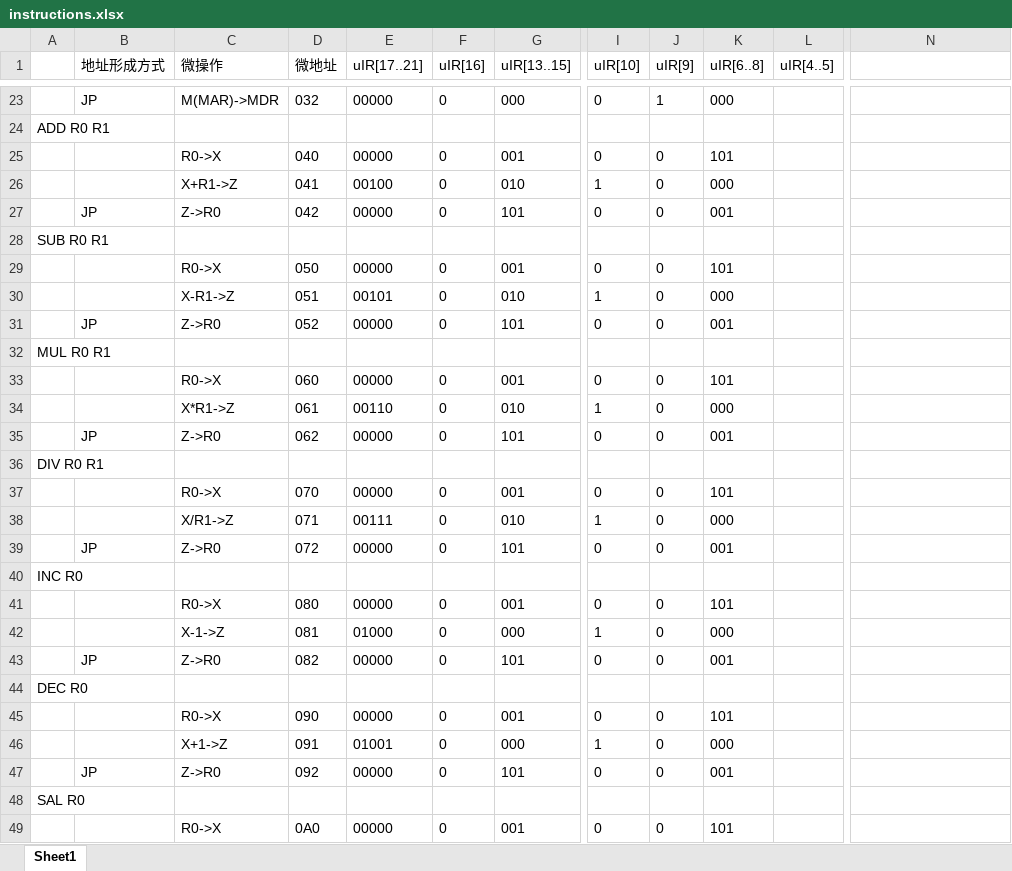
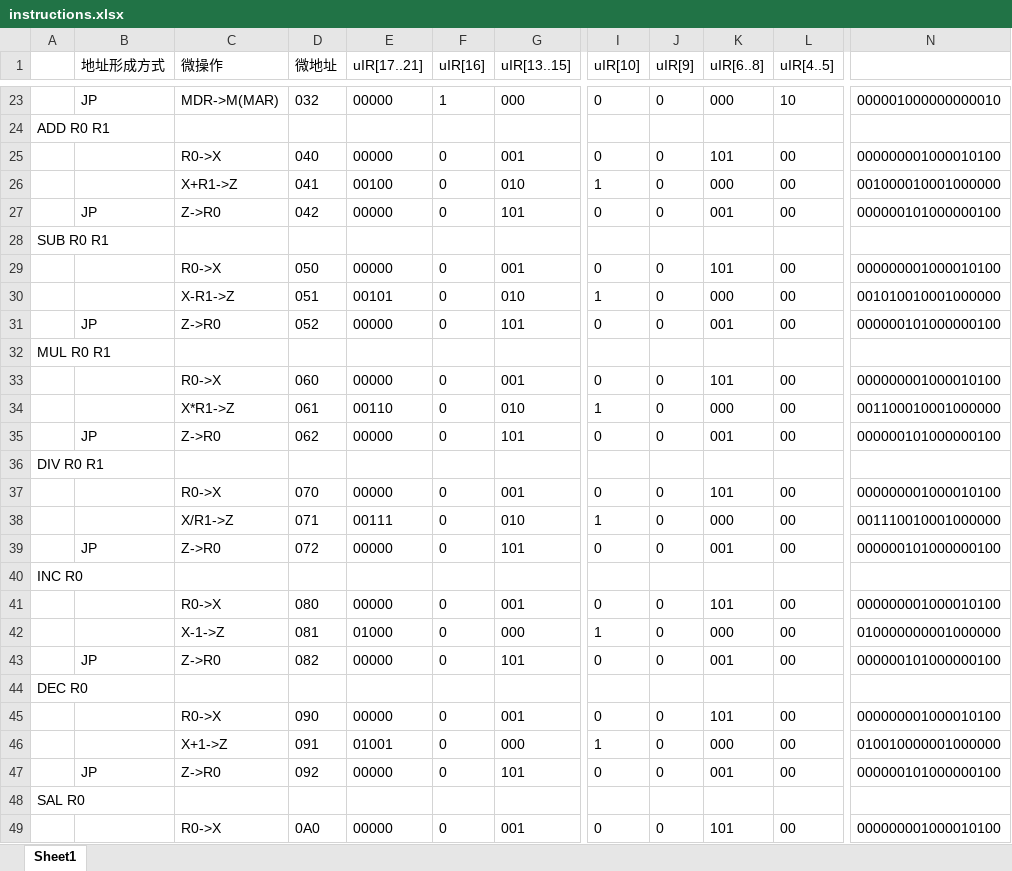
Before and after one commit to iicce-byte/simple-modelcomputer, an Excel workbook: instructions.xlsx, sheet Sheet1, drawn as a sheet; only a part is shown, gaps mark what is left out; values as stored, in another font and other column widths than the file's, no borders; the diff covers the shown part only; the diff names each change by its address in the sheet, - before the commit and + after, or states it on an @@ line.

```diff
--- a/instructions.xlsx (sheet Sheet1)
+++ b/instructions.xlsx (sheet Sheet1)
-C23 (微操作): M(MAR)->MDR
+C23 (微操作): MDR->M(MAR)
-F23 (uIR[16]): 0
+F23 (uIR[16]): 1
-J23 (uIR[9]): 1
+J23 (uIR[9]): 0
-L23 (uIR[4..5]): (empty)
+L23 (uIR[4..5]): 10
-N23: (empty)
+N23: 000001000000000010
-L25:L27 (uIR[4..5]): (empty)
+L25:L27 (uIR[4..5]): 00
-N25: (empty)
+N25: 000000001000010100
-N26: (empty)
+N26: 001000010001000000
-N27: (empty)
+N27: 000000101000000100
-L29:L31 (uIR[4..5]): (empty)
+L29:L31 (uIR[4..5]): 00
-N29: (empty)
+N29: 000000001000010100
-N30: (empty)
+N30: 001010010001000000
-N31: (empty)
+N31: 000000101000000100
-L33:L35 (uIR[4..5]): (empty)
+L33:L35 (uIR[4..5]): 00
-N33: (empty)
+N33: 000000001000010100
-N34: (empty)
+N34: 001100010001000000
-N35: (empty)
+N35: 000000101000000100
-L37:L39 (uIR[4..5]): (empty)
+L37:L39 (uIR[4..5]): 00
-N37: (empty)
+N37: 000000001000010100
-N38: (empty)
+N38: 001110010001000000
-N39: (empty)
+N39: 000000101000000100
-L41:L43 (uIR[4..5]): (empty)
+L41:L43 (uIR[4..5]): 00
-N41: (empty)
+N41: 000000001000010100
-N42: (empty)
+N42: 010000000001000000
-N43: (empty)
+N43: 000000101000000100
-L45:L47 (uIR[4..5]): (empty)
+L45:L47 (uIR[4..5]): 00
-N45: (empty)
+N45: 000000001000010100
-N46: (empty)
+N46: 010010000001000000
-N47: (empty)
+N47: 000000101000000100
-L49 (uIR[4..5]): (empty)
+L49 (uIR[4..5]): 00
-N49: (empty)
+N49: 000000001000010100
```
Also changed, not shown: 85 edited cells elsewhere in this sheet, 4 other files.
